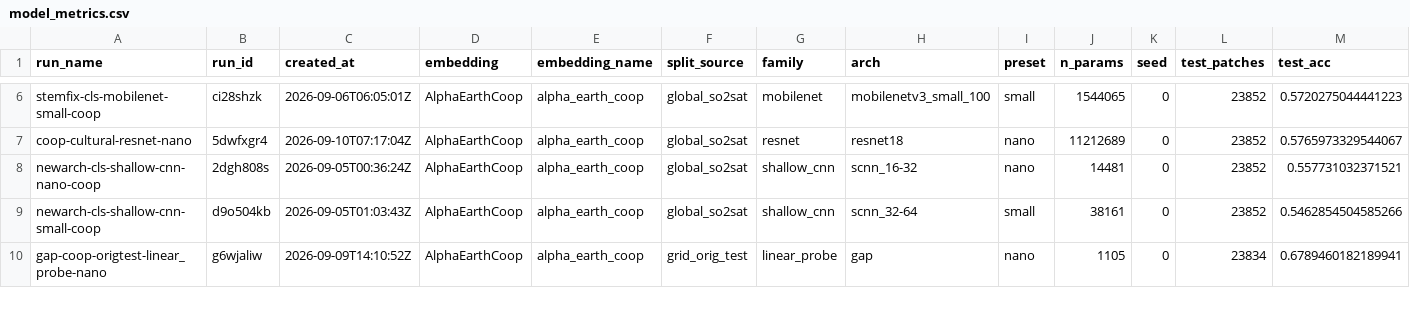
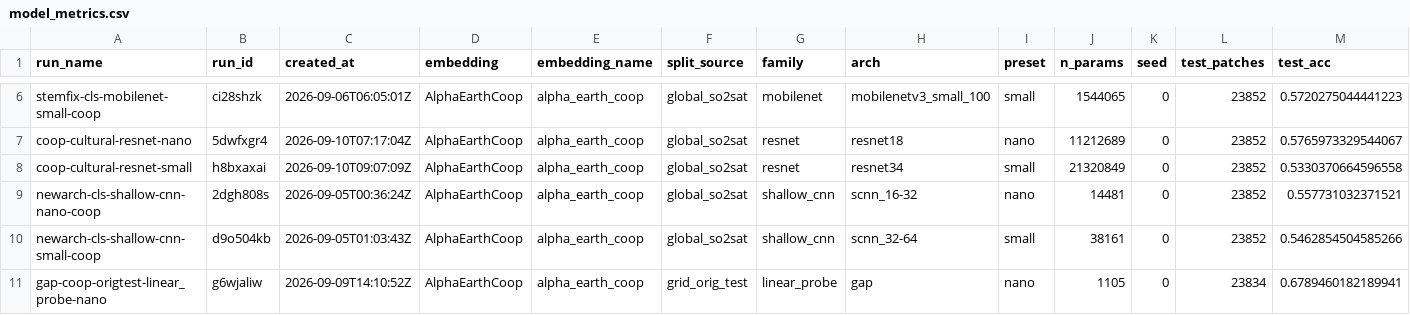
Before and after one commit to ancazugo/eo-fm, a CSV file: data/model_metrics.csv, drawn as a sheet; only a part is shown, gaps mark what is left out; rows hold the shown columns only; the diff names each change by its address in the sheet, - before the commit and + after, or states it on an @@ line.

```diff
--- a/data/model_metrics.csv
+++ b/data/model_metrics.csv
+row 8: coop-cultural-resnet-small | h8bxaxai | 2026-09-10T09:07:09Z | AlphaEarthCoop | alpha_earth_coop | global_so2sat | resnet | resnet34 | small | 21320849 | 0 | 23852 | 0.5330370664596558
```
Also changed, not shown: 3 other files.
